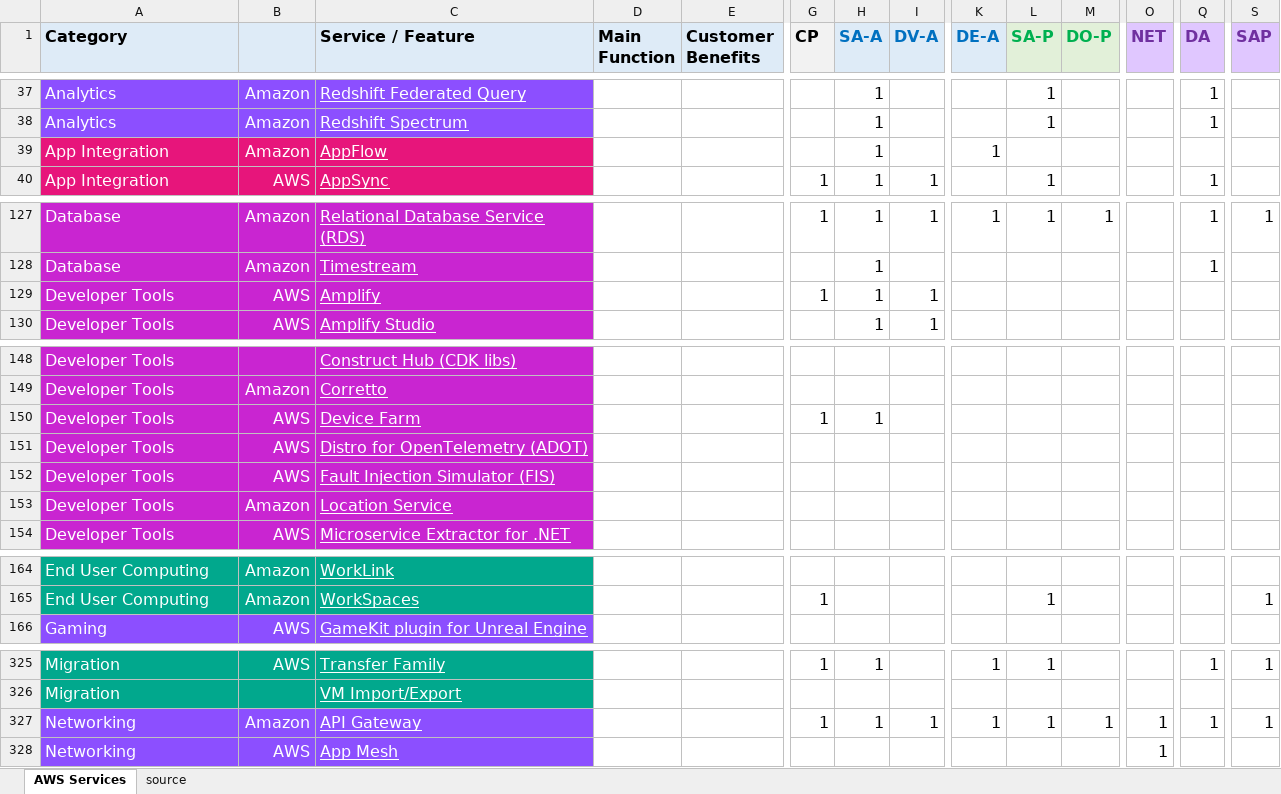
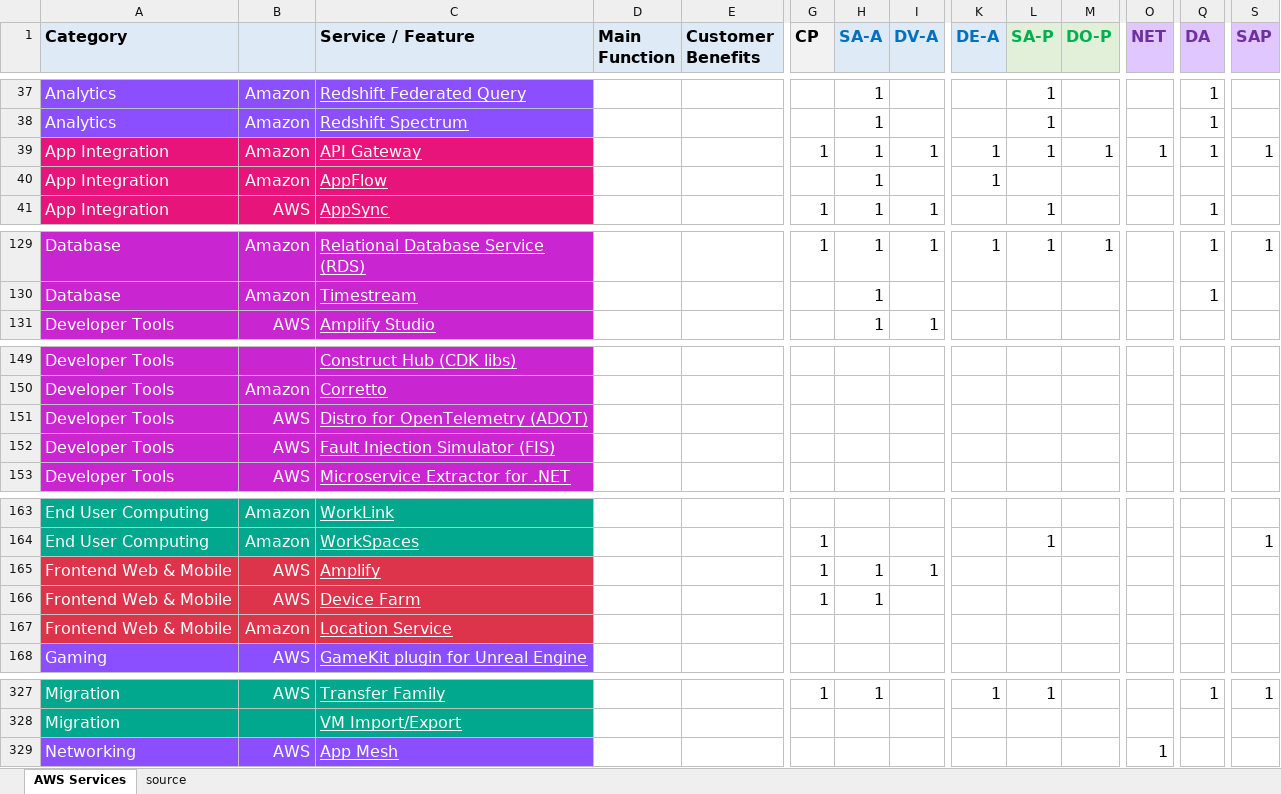
Before and after one commit to corbuno/aws-services-crib-sheet, an Excel workbook: aws-services-crib-sheet.xlsx, sheet AWS Services, drawn as a sheet; only a part is shown, gaps mark what is left out; values as stored, in another font and other column widths than the file's, no borders; removed rows and columns are numbered as before the commit, all else as after; rows hold the shown columns only; the diff covers the shown part only; the diff names each change by its address in the sheet, - before the commit and + after, or states it on an @@ line.

Commit message:
RES

```diff
--- a/aws-services-crib-sheet.xlsx (sheet AWS Services)
+++ b/aws-services-crib-sheet.xlsx (sheet AWS Services)
+row 39: App Integration | Amazon | API Gateway |  |  | 1 | 1 | 1 | 1 | 1 | 1 | 1 | 1 | 1
-row 129: Developer Tools | AWS | Amplify |  |  | 1 | 1 | 1
-row 150: Developer Tools | AWS | Device Farm |  |  | 1 | 1
-row 153: Developer Tools | Amazon | Location Service
+row 165: Frontend Web & Mobile | AWS | Amplify |  |  | 1 | 1 | 1
+row 166: Frontend Web & Mobile | AWS | Device Farm |  |  | 1 | 1
+row 167: Frontend Web & Mobile | Amazon | Location Service
-row 327: Networking | Amazon | API Gateway |  |  | 1 | 1 | 1 | 1 | 1 | 1 | 1 | 1 | 1
```
Also changed, not shown: 1 added row elsewhere in this sheet.
